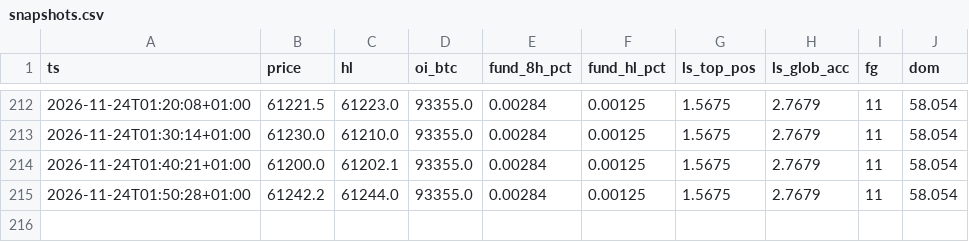
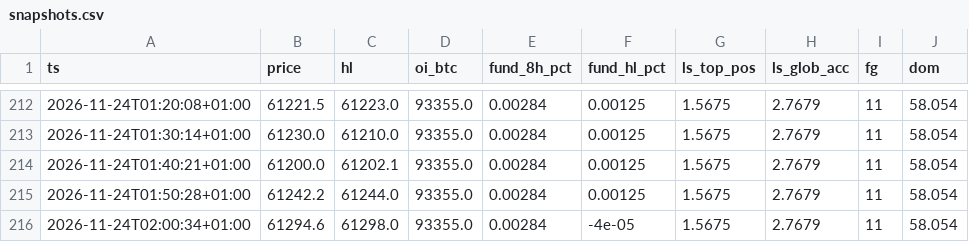
Before and after one commit to 4yrctdg4g5-debug/btc-veille-vibe, a CSV file: data/market/snapshots.csv, drawn as a sheet; only a part is shown, gaps mark what is left out.

```diff
--- a/data/market/snapshots.csv
+++ b/data/market/snapshots.csv
@@ -215 +215,2 @@ ts,price,hl,oi_btc,fund_8h_pct,fund_hl_pct,ls_top_pos,ls_glob_acc,fg,dom
 2026-11-24T01:50:28+01:00,61242.2,61244.0,93355.0,0.00284,0.00125,1.5675,2.7679,11,58.054
+2026-11-24T02:00:34+01:00,61294.6,61298.0,93355.0,0.00284,-4e-05,1.5675,2.7679,11,58.054
```
Also changed, not shown: 2 other files.
